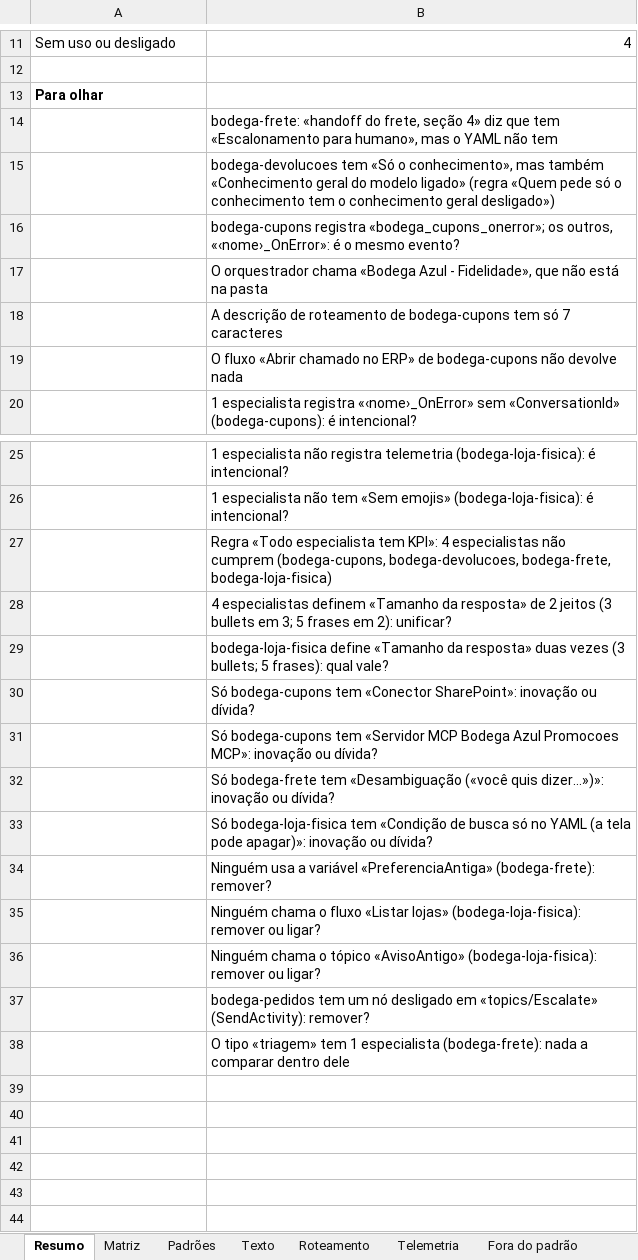
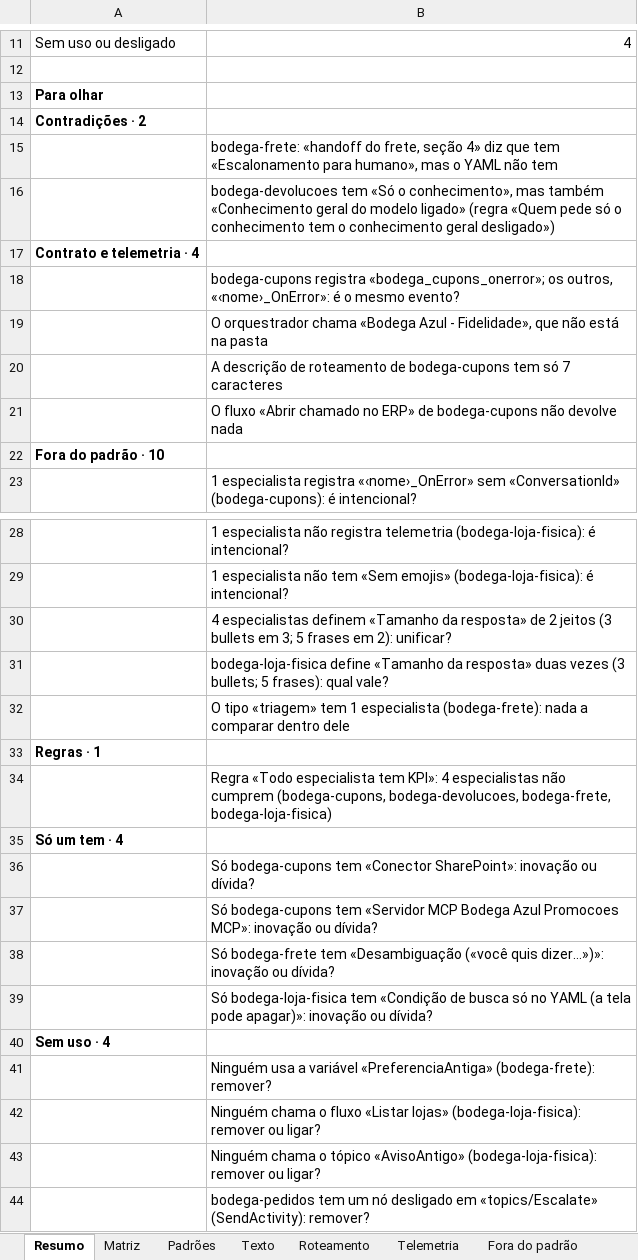
Before and after one commit to ruinosus/dna, an Excel workbook: docs/cast-list/examples/bodega-azul.xlsx, sheet Resumo, drawn as a sheet; only a part is shown, gaps mark what is left out; values as stored, in another font and other column widths than the file's, no borders; the diff names each change by its address in the sheet, - before the commit and + after, or states it on an @@ line.

```diff
--- a/docs/cast-list/examples/bodega-azul.xlsx (sheet Resumo)
+++ b/docs/cast-list/examples/bodega-azul.xlsx (sheet Resumo)
+row 14: Contradições · 2
+row 17: Contrato e telemetria · 4
+row 22: Fora do padrão · 10
@@ row 38 moved to row 32: O tipo «triagem» tem 1 especialista (bod… @@
+row 33: Regras · 1
@@ row 27 moved to row 34: Regra «Todo especialista tem KPI»: 4 esp… @@
+row 35: Só um tem · 4
+row 40: Sem uso · 4
```
Also changed, not shown: 21 other files.
